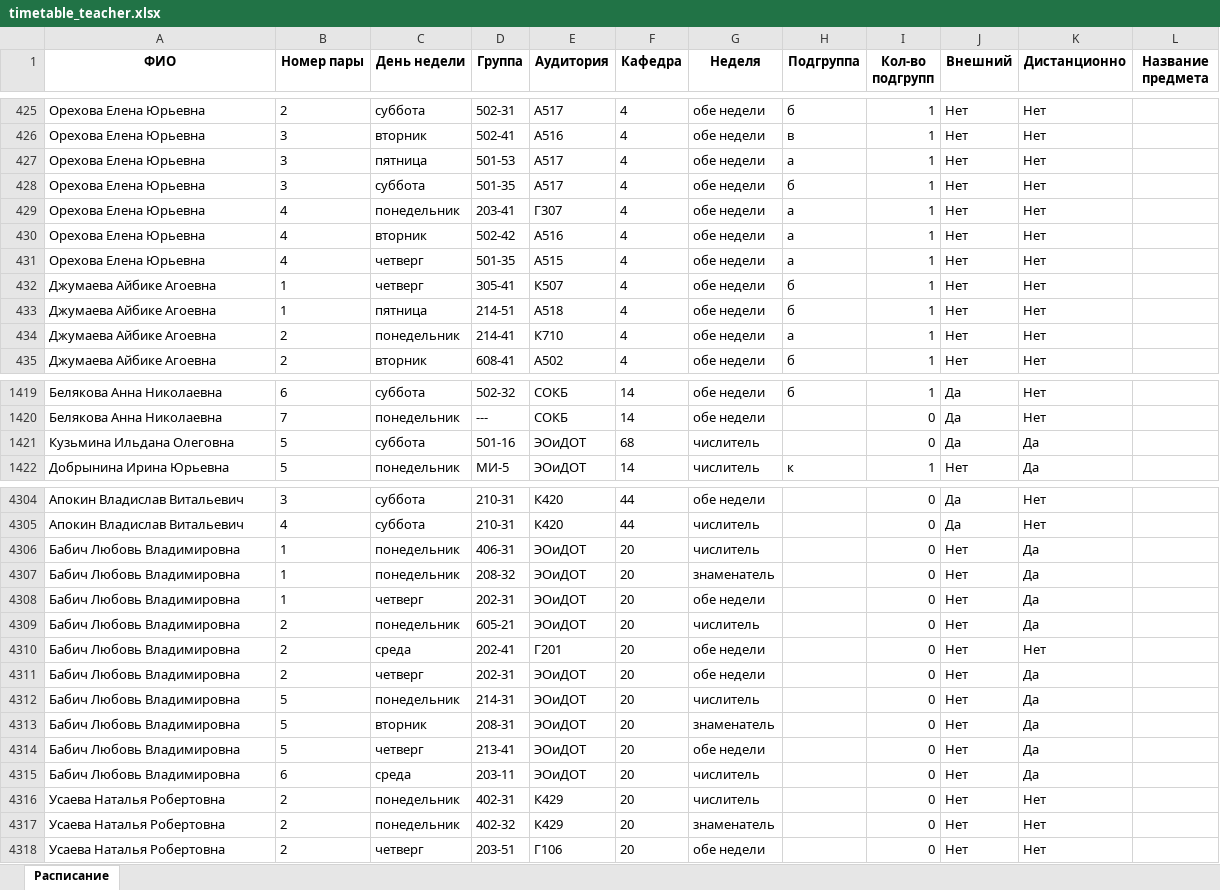
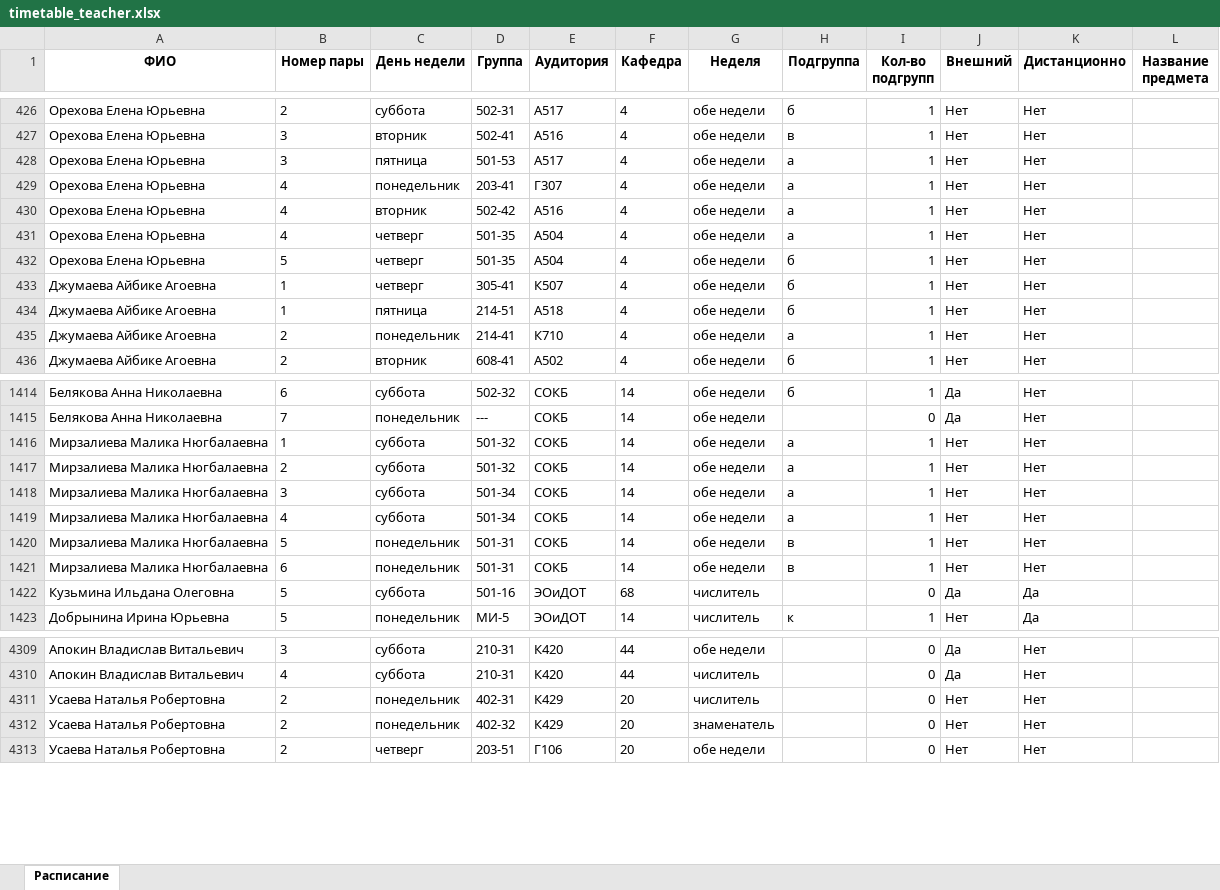
Before and after one commit to tedmon1998/TimetableParser, an Excel workbook: output/timetable_teacher.xlsx, sheet Расписание, drawn as a sheet; only a part is shown, gaps mark what is left out; values as stored, in another font and other column widths than the file's, no borders; removed rows and columns are numbered as before the commit, all else as after; the diff covers the shown part only; the diff names each change by its address in the sheet, - before the commit and + after, or states it on an @@ line.

Commit message:
update teacher parser

```diff
--- a/output/timetable_teacher.xlsx (sheet Расписание)
+++ b/output/timetable_teacher.xlsx (sheet Расписание)
-row 428: Орехова Елена Юрьевна | 3 | суббота | 501-35 | А517 | 4 | обе недели | б | 1 | Нет | Нет
-E431 (Аудитория): А515
+E431 (Аудитория): А504
+row 432: Орехова Елена Юрьевна | 5 | четверг | 501-35 | А504 | 4 | обе недели | б | 1 | Нет | Нет
+row 1416: Мирзалиева Малика Нюгбалаевна | 1 | суббота | 501-32 | СОКБ | 14 | обе недели | а | 1 | Нет | Нет
+row 1417: Мирзалиева Малика Нюгбалаевна | 2 | суббота | 501-32 | СОКБ | 14 | обе недели | а | 1 | Нет | Нет
+row 1418: Мирзалиева Малика Нюгбалаевна | 3 | суббота | 501-34 | СОКБ | 14 | обе недели | а | 1 | Нет | Нет
+row 1419: Мирзалиева Малика Нюгбалаевна | 4 | суббота | 501-34 | СОКБ | 14 | обе недели | а | 1 | Нет | Нет
+row 1420: Мирзалиева Малика Нюгбалаевна | 5 | понедельник | 501-31 | СОКБ | 14 | обе недели | в | 1 | Нет | Нет
+row 1421: Мирзалиева Малика Нюгбалаевна | 6 | понедельник | 501-31 | СОКБ | 14 | обе недели | в | 1 | Нет | Нет
-row 4306: Бабич Любовь Владимировна | 1 | понедельник | 406-31 | ЭОиДОТ | 20 | числитель |  | 0 | Нет | Да
-row 4307: Бабич Любовь Владимировна | 1 | понедельник | 208-32 | ЭОиДОТ | 20 | знаменатель |  | 0 | Нет | Да
-row 4308: Бабич Любовь Владимировна | 1 | четверг | 202-31 | ЭОиДОТ | 20 | обе недели |  | 0 | Нет | Да
-row 4309: Бабич Любовь Владимировна | 2 | понедельник | 605-21 | ЭОиДОТ | 20 | числитель |  | 0 | Нет | Да
-row 4310: Бабич Любовь Владимировна | 2 | среда | 202-41 | Г201 | 20 | обе недели |  | 0 | Нет | Нет
-row 4311: Бабич Любовь Владимировна | 2 | четверг | 202-31 | ЭОиДОТ | 20 | обе недели |  | 0 | Нет | Да
-row 4312: Бабич Любовь Владимировна | 5 | понедельник | 214-31 | ЭОиДОТ | 20 | числитель |  | 0 | Нет | Да
-row 4313: Бабич Любовь Владимировна | 5 | вторник | 208-31 | ЭОиДОТ | 20 | знаменатель |  | 0 | Нет | Да
-row 4314: Бабич Любовь Владимировна | 5 | четверг | 213-41 | ЭОиДОТ | 20 | обе недели |  | 0 | Нет | Да
-row 4315: Бабич Любовь Владимировна | 6 | среда | 203-11 | ЭОиДОТ | 20 | числитель |  | 0 | Нет | Да
```
Also changed, not shown: 25 added rows, 19 removed rows and 191 edited cells elsewhere in this sheet, 10 other files.
